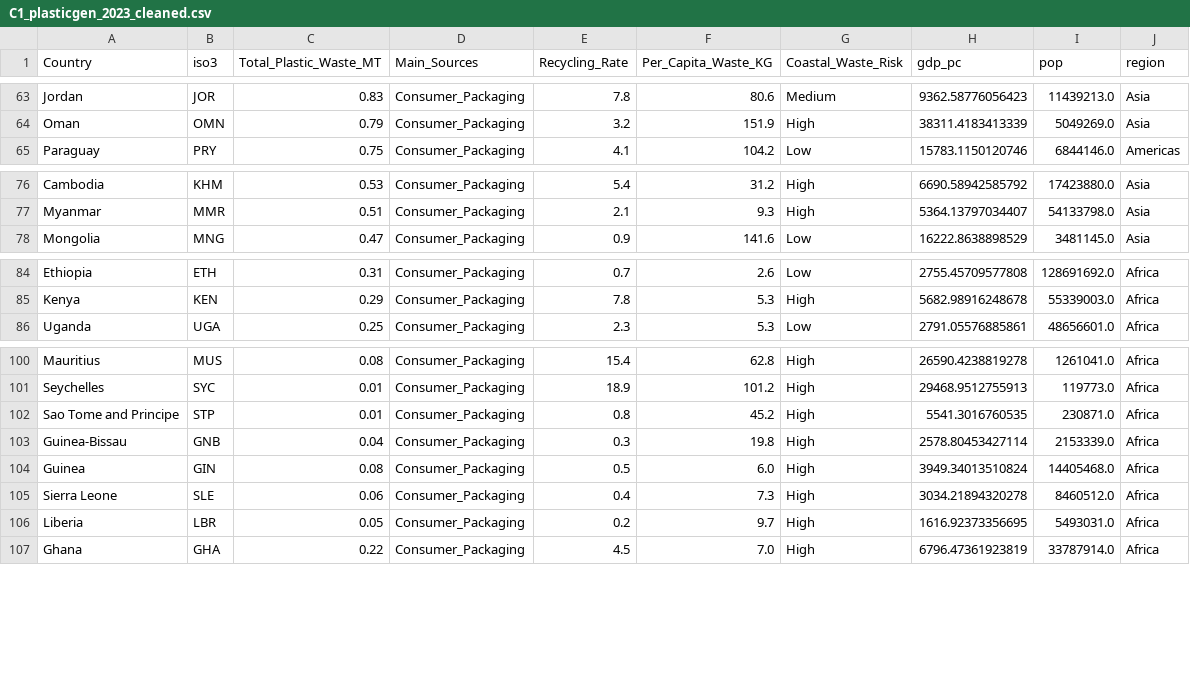
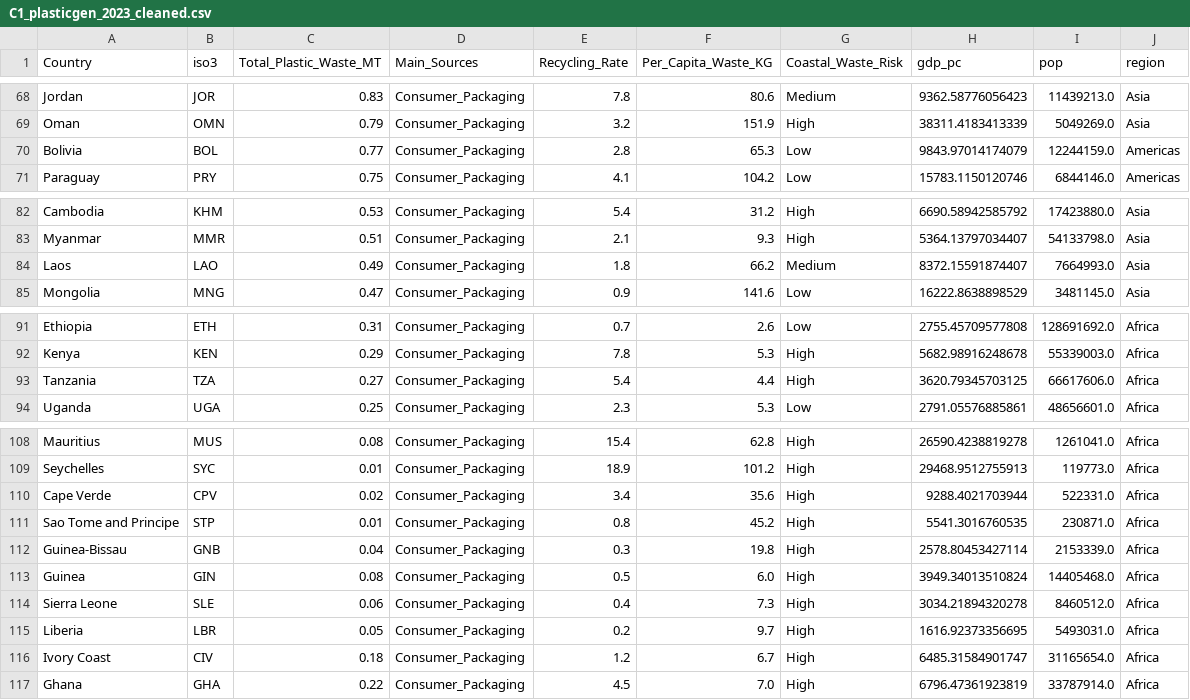
Before and after one commit to s-najiihah/s-najiihah.github.io, a CSV file: C1_plasticgen_2023_cleaned.csv, drawn as a sheet; only a part is shown, gaps mark what is left out; the diff covers the shown part only.

```diff
--- a/C1_plasticgen_2023_cleaned.csv
+++ b/C1_plasticgen_2023_cleaned.csv
@@ -64,2 +69,3 @@ Jordan,JOR,0.83,Consumer_Packaging,7.8,80.6,Medium,9362.58776056423,11439213.0,A
 Oman,OMN,0.79,Consumer_Packaging,3.2,151.9,High,38311.4183413339,5049269.0,Asia
+Bolivia,BOL,0.77,Consumer_Packaging,2.8,65.3,Low,9843.97014174079,12244159.0,Americas
 Paraguay,PRY,0.75,Consumer_Packaging,4.1,104.2,Low,15783.1150120746,6844146.0,Americas
@@ -77,2 +83,3 @@ Cambodia,KHM,0.53,Consumer_Packaging,5.4,31.2,High,6690.58942585792,17423880.0,A
 Myanmar,MMR,0.51,Consumer_Packaging,2.1,9.3,High,5364.13797034407,54133798.0,Asia
+Laos,LAO,0.49,Consumer_Packaging,1.8,66.2,Medium,8372.15591874407,7664993.0,Asia
 Mongolia,MNG,0.47,Consumer_Packaging,0.9,141.6,Low,16222.8638898529,3481145.0,Asia
@@ -85,2 +92,3 @@ Ethiopia,ETH,0.31,Consumer_Packaging,0.7,2.6,Low,2755.45709577808,128691692.0,Af
 Kenya,KEN,0.29,Consumer_Packaging,7.8,5.3,High,5682.98916248678,55339003.0,Africa
+Tanzania,TZA,0.27,Consumer_Packaging,5.4,4.4,High,3620.79345703125,66617606.0,Africa
 Uganda,UGA,0.25,Consumer_Packaging,2.3,5.3,Low,2791.05576885861,48656601.0,Africa
@@ -101,2 +109,3 @@ Mauritius,MUS,0.08,Consumer_Packaging,15.4,62.8,High,26590.4238819278,1261041.0,
 Seychelles,SYC,0.01,Consumer_Packaging,18.9,101.2,High,29468.9512755913,119773.0,Africa
+Cape Verde,CPV,0.02,Consumer_Packaging,3.4,35.6,High,9288.4021703944,522331.0,Africa
 Sao Tome and Principe,STP,0.01,Consumer_Packaging,0.8,45.2,High,5541.3016760535,230871.0,Africa
@@ -106,2 +115,3 @@ Sierra Leone,SLE,0.06,Consumer_Packaging,0.4,7.3,High,3034.21894320278,8460512.0
 Liberia,LBR,0.05,Consumer_Packaging,0.2,9.7,High,1616.92373356695,5493031.0,Africa
+Ivory Coast,CIV,0.18,Consumer_Packaging,1.2,6.7,High,6485.31584901747,31165654.0,Africa
 Ghana,GHA,0.22,Consumer_Packaging,4.5,7.0,High,6796.47361923819,33787914.0,Africa
```
Also changed, not shown: 11 added rows elsewhere in this file.
